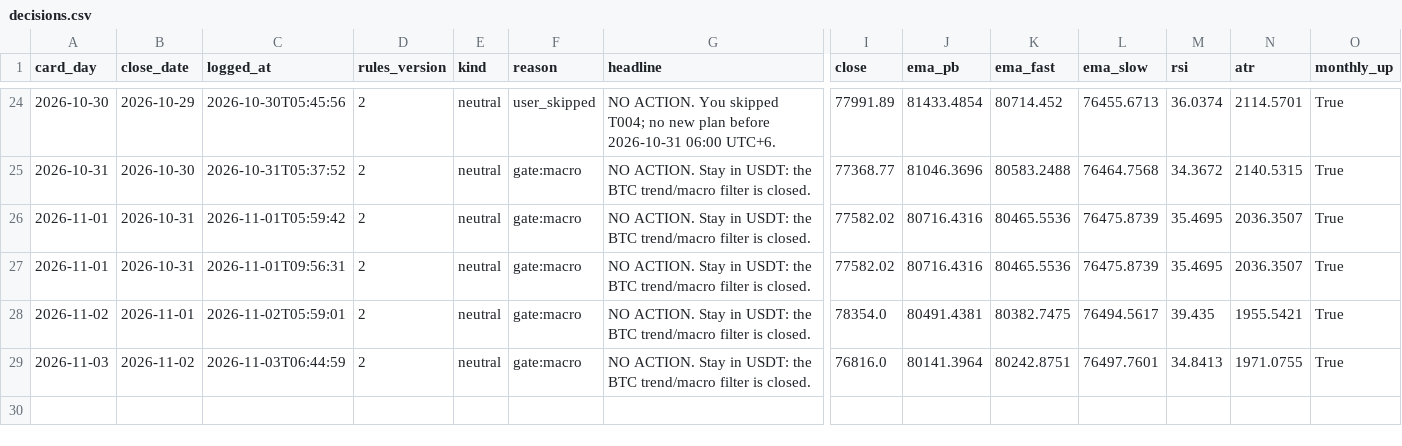
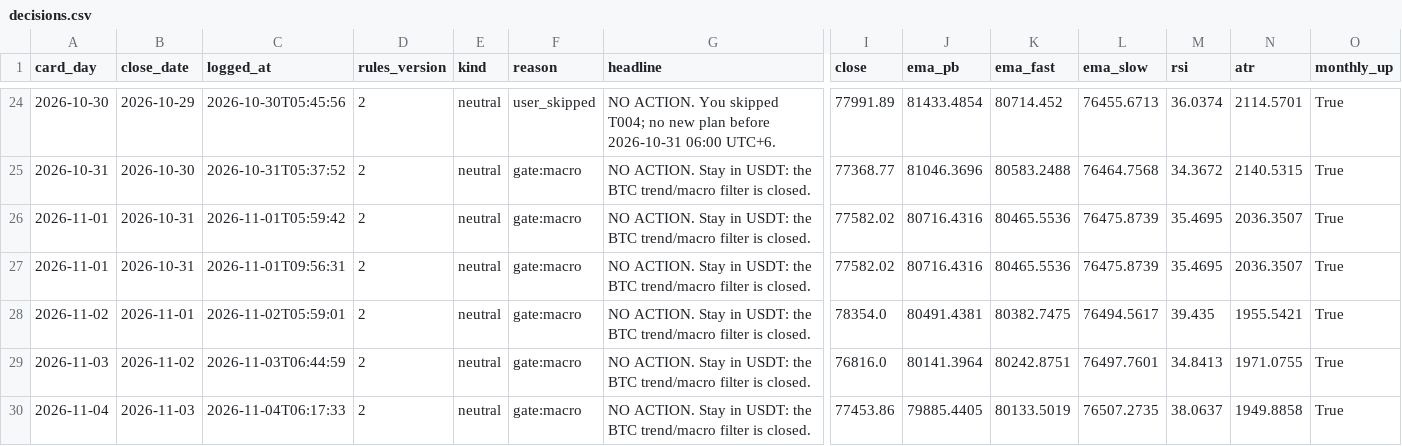
Before and after one commit to raiyan22/spot-trd, a CSV file: journal/decisions.csv, drawn as a sheet; only a part is shown, gaps mark what is left out; rows hold the shown columns only; the diff names each change by its address in the sheet, - before the commit and + after, or states it on an @@ line.

```diff
--- a/journal/decisions.csv
+++ b/journal/decisions.csv
+row 30: 2026-11-04 | 2026-11-03 | 2026-11-04T06:17:33 | 2 | neutral | gate:macro | NO ACTION. Stay in USDT: the BTC trend/macro filter is closed. | 77453.86 | 79885.4405 | 80133.5019 | 76507.2735 | 38.0637 | 1949.8858 | True
```
